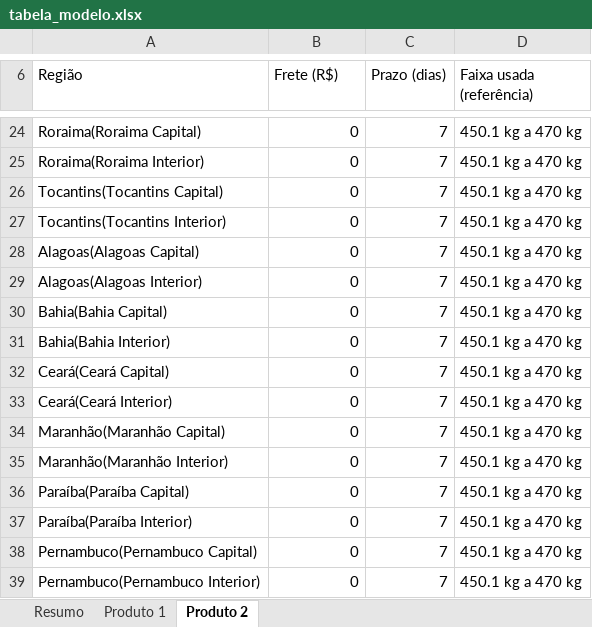
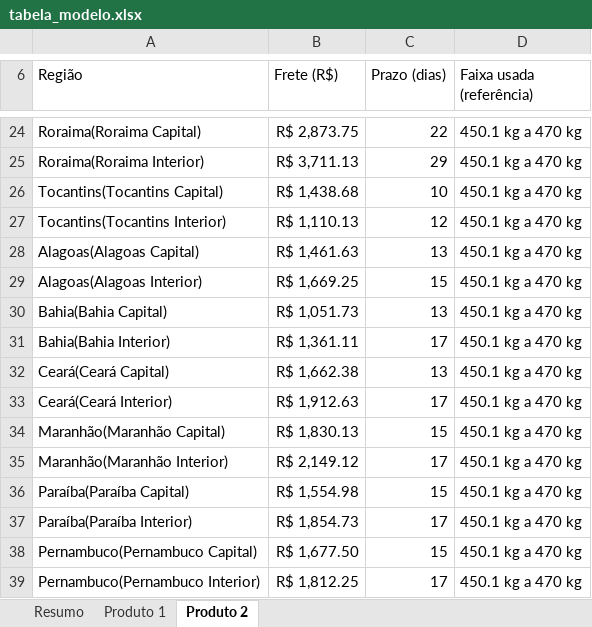
Before and after one commit to joaomanfre3/amazon-frete-robo, an Excel workbook: template/tabela_modelo.xlsx, sheet Produto 2, drawn as a sheet; only a part is shown, gaps mark what is left out; values as stored, in another font and other column widths than the file's, no borders; the diff covers the shown part only; the diff names each change by its address in the sheet, - before the commit and + after, or states it on an @@ line.

```diff
--- a/template/tabela_modelo.xlsx (sheet Produto 2)
+++ b/template/tabela_modelo.xlsx (sheet Produto 2)
-B24 (Frete (R$)): 0
+B24 (Frete (R$)): R$ 2,873.75
-C24 (Prazo (dias)): 7
+C24 (Prazo (dias)): 22
-B25 (Frete (R$)): 0
+B25 (Frete (R$)): R$ 3,711.13
-C25 (Prazo (dias)): 7
+C25 (Prazo (dias)): 29
-B26 (Frete (R$)): 0
+B26 (Frete (R$)): R$ 1,438.68
-C26 (Prazo (dias)): 7
+C26 (Prazo (dias)): 10
-B27 (Frete (R$)): 0
+B27 (Frete (R$)): R$ 1,110.13
-C27 (Prazo (dias)): 7
+C27 (Prazo (dias)): 12
-B28 (Frete (R$)): 0
+B28 (Frete (R$)): R$ 1,461.63
-C28 (Prazo (dias)): 7
+C28 (Prazo (dias)): 13
-B29 (Frete (R$)): 0
+B29 (Frete (R$)): R$ 1,669.25
-C29 (Prazo (dias)): 7
+C29 (Prazo (dias)): 15
-B30 (Frete (R$)): 0
+B30 (Frete (R$)): R$ 1,051.73
-C30 (Prazo (dias)): 7
+C30 (Prazo (dias)): 13
-B31 (Frete (R$)): 0
+B31 (Frete (R$)): R$ 1,361.11
-C31 (Prazo (dias)): 7
+C31 (Prazo (dias)): 17
-B32 (Frete (R$)): 0
+B32 (Frete (R$)): R$ 1,662.38
-C32 (Prazo (dias)): 7
+C32 (Prazo (dias)): 13
-B33 (Frete (R$)): 0
+B33 (Frete (R$)): R$ 1,912.63
-C33 (Prazo (dias)): 7
+C33 (Prazo (dias)): 17
-B34 (Frete (R$)): 0
+B34 (Frete (R$)): R$ 1,830.13
-C34 (Prazo (dias)): 7
+C34 (Prazo (dias)): 15
-B35 (Frete (R$)): 0
+B35 (Frete (R$)): R$ 2,149.12
-C35 (Prazo (dias)): 7
+C35 (Prazo (dias)): 17
-B36 (Frete (R$)): 0
+B36 (Frete (R$)): R$ 1,554.98
-C36 (Prazo (dias)): 7
+C36 (Prazo (dias)): 15
-B37 (Frete (R$)): 0
+B37 (Frete (R$)): R$ 1,854.73
-C37 (Prazo (dias)): 7
+C37 (Prazo (dias)): 17
-B38 (Frete (R$)): 0
+B38 (Frete (R$)): R$ 1,677.50
-C38 (Prazo (dias)): 7
+C38 (Prazo (dias)): 15
-B39 (Frete (R$)): 0
+B39 (Frete (R$)): R$ 1,812.25
-C39 (Prazo (dias)): 7
+C39 (Prazo (dias)): 17
```
Also changed, not shown: 74 edited cells elsewhere in this sheet, sheet Produto 1, 5 other files.
